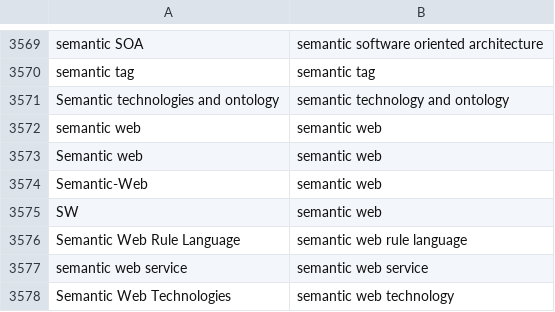
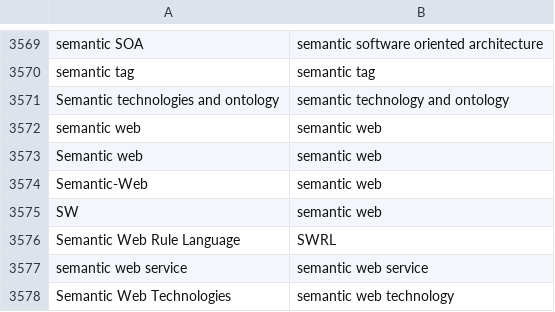
Before and after one commit to ifip-wg51/plmstudy, a CSV file: database/PLM_normalized.csv, drawn as a sheet; only a part is shown, gaps mark what is left out.

```diff
--- a/database/PLM_normalized.csv
+++ b/database/PLM_normalized.csv
@@ -3575,3 +3575,3 @@ Semantic-Web;semantic web
 SW;semantic web
-Semantic Web Rule Language;semantic web rule language
+Semantic Web Rule Language;SWRL
 semantic web service;semantic web service
```
Also changed, not shown: 13 other files.
